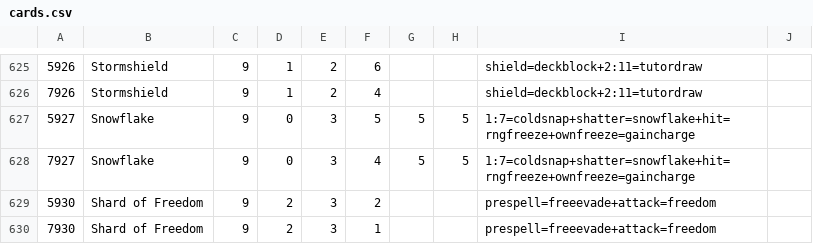
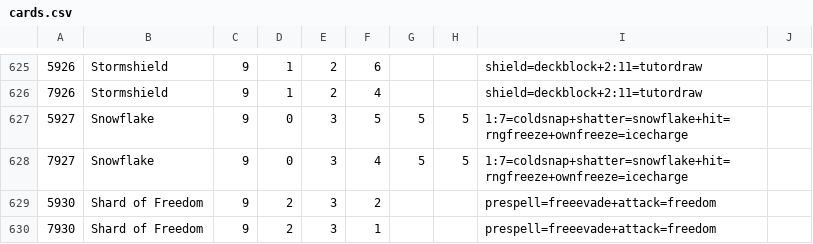
Before and after one commit to serprex/openEtG, a CSV file: src/cards.csv, drawn as a sheet; only a part is shown, gaps mark what is left out.

Commit message:
Fix snowflake, tone down active

```diff
--- a/src/cards.csv
+++ b/src/cards.csv
@@ -626,4 +626,4 @@
 7926|Stormshield|9|1|2|4|||shield=deckblock+2:11=tutordraw|
-5927|Snowflake|9|0|3|5|5|5|1:7=coldsnap+shatter=snowflake+hit=rngfreeze+ownfreeze=gaincharge|
-7927|Snowflake|9|0|3|4|5|5|1:7=coldsnap+shatter=snowflake+hit=rngfreeze+ownfreeze=gaincharge|
+5927|Snowflake|9|0|3|5|5|5|1:7=coldsnap+shatter=snowflake+hit=rngfreeze+ownfreeze=icecharge|
+7927|Snowflake|9|0|3|4|5|5|1:7=coldsnap+shatter=snowflake+hit=rngfreeze+ownfreeze=icecharge|
 5930|Shard of Freedom|9|2|3|2|||prespell=freeevade+attack=freedom|
```
Also changed, not shown: 2 other files.
